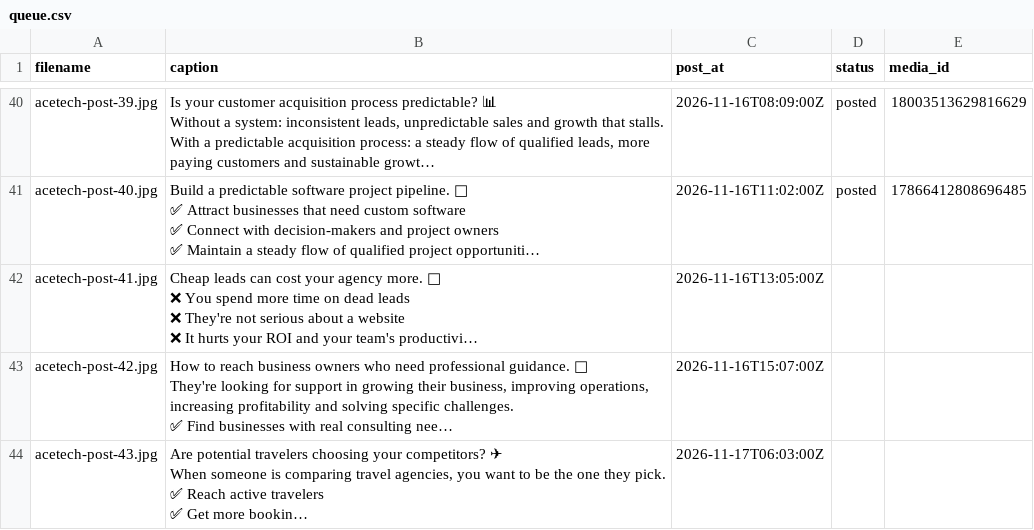
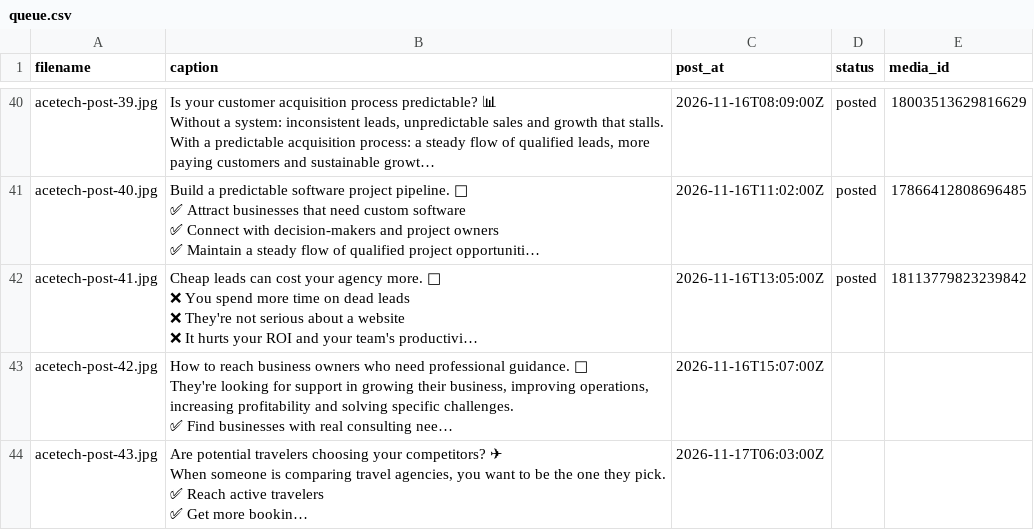
Before and after one commit to lucymuhammad968-del/acetech-reel-automation, a CSV file: queue.csv, drawn as a sheet; only a part is shown, gaps mark what is left out; long unchanged cells end in …; the diff names each change by its address in the sheet, - before the commit and + after, or states it on an @@ line.

Commit message:
Update queue status

```diff
--- a/queue.csv
+++ b/queue.csv
-D42 (status): (empty)
+D42 (status): posted
-E42 (media_id): (empty)
+E42 (media_id): 18113779823239842
```
Also changed, not shown: 1 other file.
